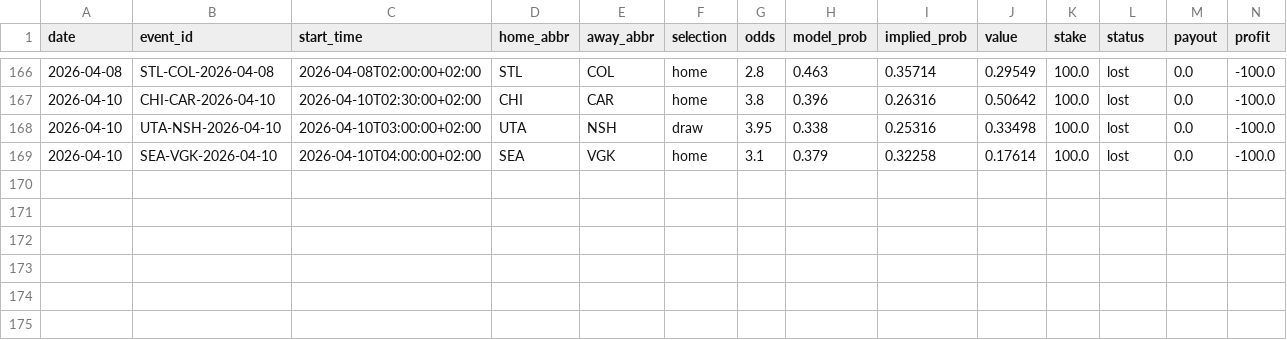
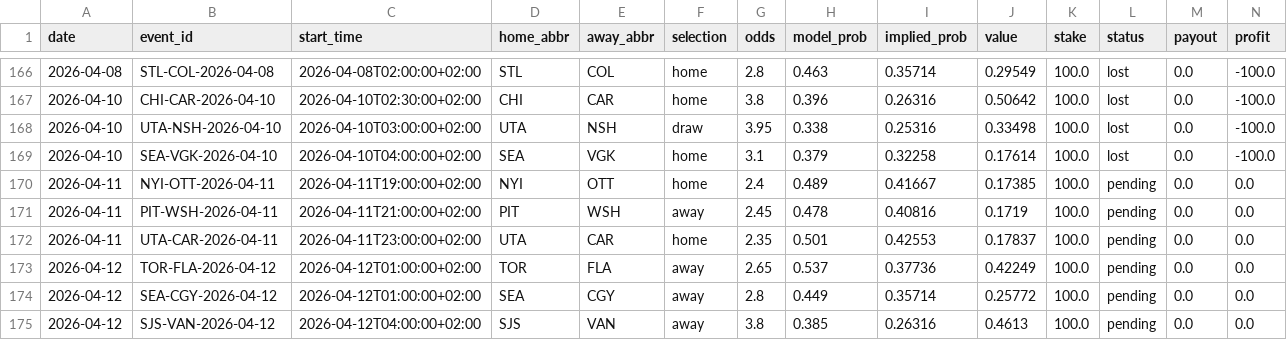
Before and after one commit to egeiran/NHL-ML-Prediction-Model, a CSV file: NHL/data/bet_history.csv, drawn as a sheet; only a part is shown, gaps mark what is left out; rows hold the shown columns only; the diff names each change by its address in the sheet, - before the commit and + after, or states it on an @@ line.

```diff
--- a/NHL/data/bet_history.csv
+++ b/NHL/data/bet_history.csv
+row 170: 2026-04-11 | NYI-OTT-2026-04-11 | 2026-04-11T19:00:00+02:00 | NYI | OTT | home | 2.4 | 0.489 | 0.41667 | 0.17385 | 100.0 | pending | 0.0 | 0.0
+row 171: 2026-04-11 | PIT-WSH-2026-04-11 | 2026-04-11T21:00:00+02:00 | PIT | WSH | away | 2.45 | 0.478 | 0.40816 | 0.1719 | 100.0 | pending | 0.0 | 0.0
+row 172: 2026-04-11 | UTA-CAR-2026-04-11 | 2026-04-11T23:00:00+02:00 | UTA | CAR | home | 2.35 | 0.501 | 0.42553 | 0.17837 | 100.0 | pending | 0.0 | 0.0
+row 173: 2026-04-12 | TOR-FLA-2026-04-12 | 2026-04-12T01:00:00+02:00 | TOR | FLA | away | 2.65 | 0.537 | 0.37736 | 0.42249 | 100.0 | pending | 0.0 | 0.0
+row 174: 2026-04-12 | SEA-CGY-2026-04-12 | 2026-04-12T01:00:00+02:00 | SEA | CGY | away | 2.8 | 0.449 | 0.35714 | 0.25772 | 100.0 | pending | 0.0 | 0.0
+row 175: 2026-04-12 | SJS-VAN-2026-04-12 | 2026-04-12T04:00:00+02:00 | SJS | VAN | away | 3.8 | 0.385 | 0.26316 | 0.4613 | 100.0 | pending | 0.0 | 0.0
```
Also changed, not shown: NHL/data/bet_below_threshold.csv, 4 other files.
